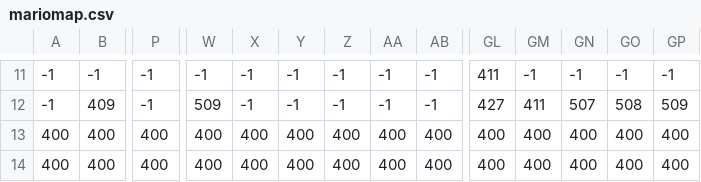
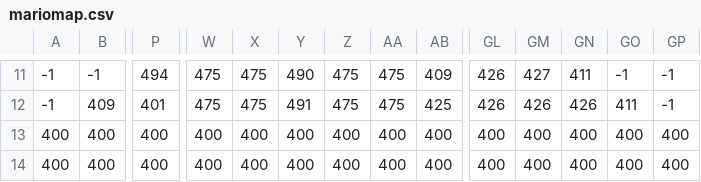
Before and after one commit to choy30055-alt/MARIO-style, a CSV file: src/mariomap.csv, drawn as a sheet; only a part is shown, gaps mark what is left out; the diff covers the shown part only; the diff names each change by its address in the sheet, - before the commit and + after, or states it on an @@ line.

```diff
--- a/src/mariomap.csv
+++ b/src/mariomap.csv
-P11: -1
+P11: 494
-W11: -1
+W11: 475
-X11:X12: -1
+X11:X12: 475
-Y11: -1
+Y11: 490
-Z11:Z12: -1
+Z11:Z12: 475
-AA11:AA12: -1
+AA11:AA12: 475
-AB11: -1
+AB11: 409
-GL11: 411
+GL11: 426
-GM11: -1
+GM11: 427
-GN11: -1
+GN11: 411
-P12: -1
+P12: 401
-W12: 509
+W12: 475
-Y12: -1
+Y12: 491
-AB12: -1
+AB12: 425
-GL12: 427
+GL12: 426
-GM12: 411
+GM12: 426
-GN12: 507
+GN12: 426
-GO12: 508
+GO12: 411
-GP12: 509
+GP12: -1
```
Also changed, not shown: 27 edited cells elsewhere in this file, 7 other files.
